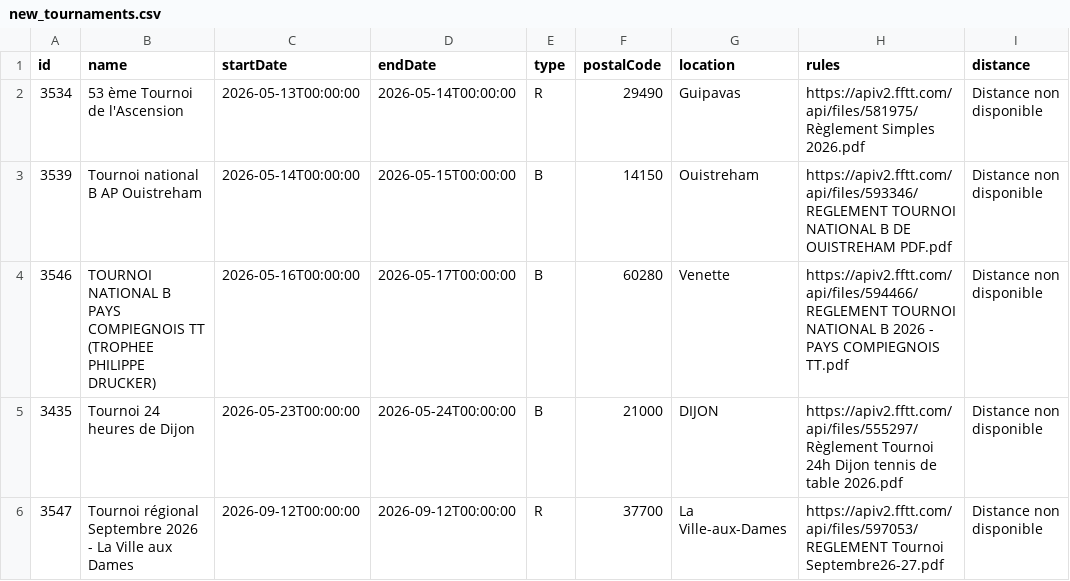
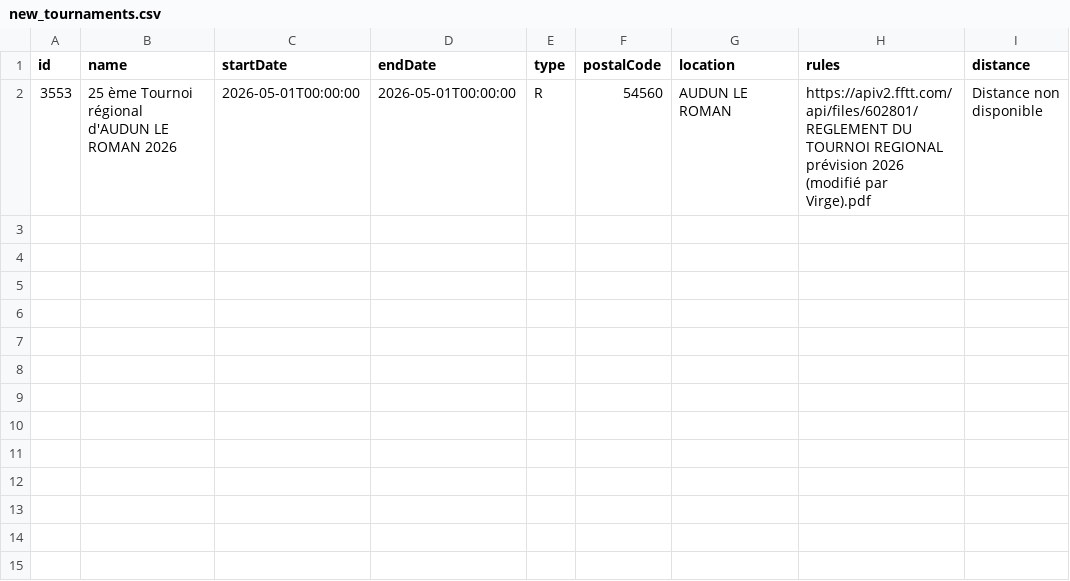
Before and after one commit to dcuenot/scrape_tournaments, a CSV file: csv/new_tournaments.csv, drawn as a sheet; removed rows and columns are numbered as before the commit, all else as after; the diff names each change by its address in the sheet, - before the commit and + after, or states it on an @@ line.

```diff
--- a/csv/new_tournaments.csv
+++ b/csv/new_tournaments.csv
-row 2: 3534 | 53 ème Tournoi de l'Ascension | 2026-05-13T00:00:00 | 2026-05-14T00:00:00 | R | 29490 | Guipavas | https://apiv2.fftt.com/api/files/581975/Règlement Simples 2026.pdf | Distance non disponible
-row 3: 3539 | Tournoi national B AP Ouistreham | 2026-05-14T00:00:00 | 2026-05-15T00:00:00 | B | 14150 | Ouistreham | https://apiv2.fftt.com/api/files/593346/REGLEMENT TOURNOI NATIONAL B DE OUISTREHAM PDF.pdf | Distance non disponible
-row 4: 3546 | TOURNOI NATIONAL B PAYS COMPIEGNOIS TT (TROPHEE PHILIPPE DRUCKER) | 2026-05-16T00:00:00 | 2026-05-17T00:00:00 | B | 60280 | Venette | https://apiv2.fftt.com/api/files/594466/REGLEMENT TOURNOI NATIONAL B 2026 - PAYS COMPIEGNOIS TT.pdf | Distance non disponible
-row 5: 3435 | Tournoi 24 heures de Dijon | 2026-05-23T00:00:00 | 2026-05-24T00:00:00 | B | 21000 | DIJON | https://apiv2.fftt.com/api/files/555297/Règlement Tournoi 24h Dijon tennis de table 2026.pdf | Distance non disponible
-row 6: 3547 | Tournoi régional Septembre 2026 - La Ville aux Dames | 2026-09-12T00:00:00 | 2026-09-12T00:00:00 | R | 37700 | La Ville-aux-Dames | https://apiv2.fftt.com/api/files/597053/REGLEMENT Tournoi Septembre26-27.pdf | Distance non disponible
+row 2: 3553 | 25 ème Tournoi régional d'AUDUN LE ROMAN 2026 | 2026-05-01T00:00:00 | 2026-05-01T00:00:00 | R | 54560 | AUDUN LE ROMAN | https://apiv2.fftt.com/api/files/602801/REGLEMENT DU TOURNOI REGIONAL prévision 2026 (modifié par Virge).pdf | Distance non disponible
```
Also changed, not shown: csv/tournois.csv.
